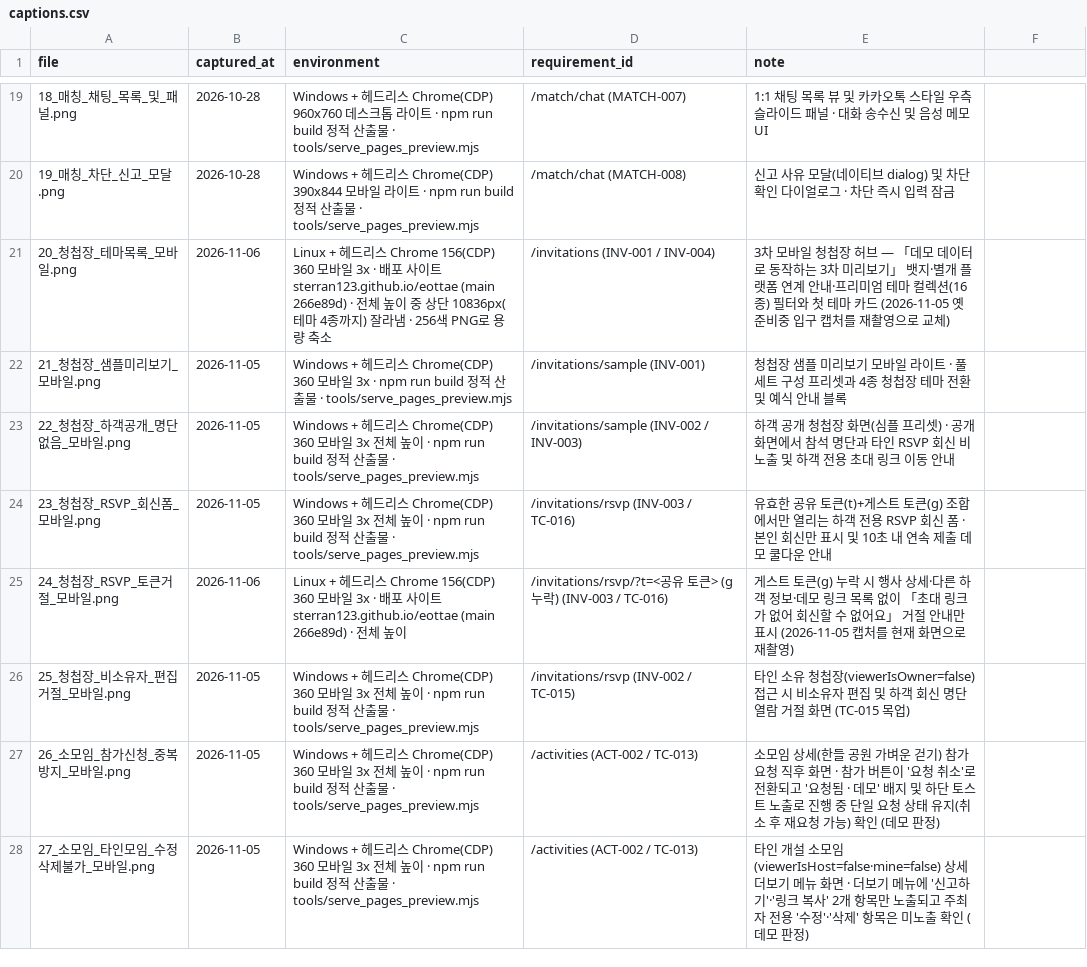
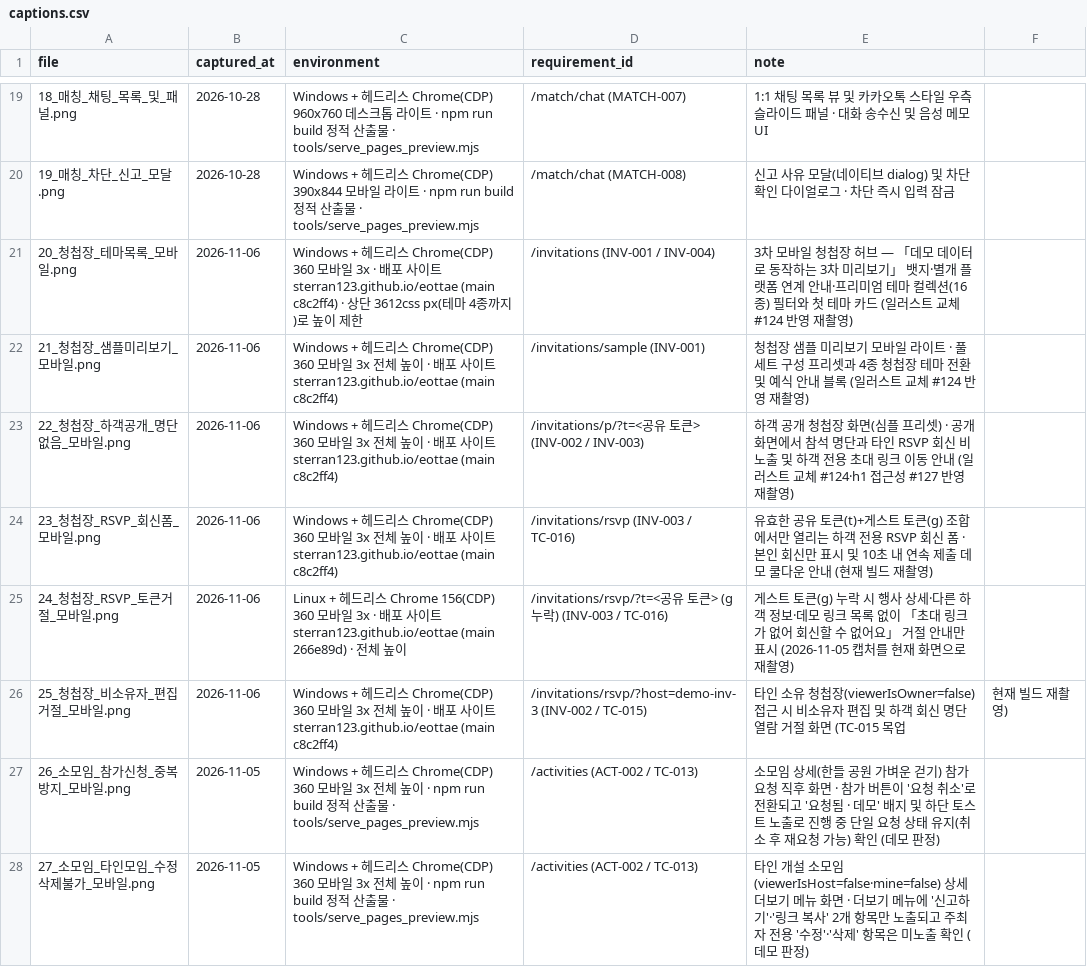
Before and after one commit to sterran123/eottae, a CSV file: 3. 구현 이미지(5장이상)/captions.csv, drawn as a sheet; only a part is shown, gaps mark what is left out.

```diff
--- a/3. 구현 이미지(5장이상)/captions.csv
+++ b/3. 구현 이미지(5장이상)/captions.csv
@@ -20,8 +20,8 @@ file,captured_at,environment,requirement_id,note
 19_매칭_차단_신고_모달.png,2026-10-28,Windows + 헤드리스 Chrome(CDP) 390x844 모바일 라이트 · npm run build 정적 산출물 · tools/serve_pages_preview.mjs,/match/chat (MATCH-008),신고 사유 모달(네이티브 dialog) 및 차단 확인 다이얼로그 · 차단 즉시 입력 잠금
-20_청첩장_테마목록_모바일.png,2026-11-06,Linux + 헤드리스 Chrome 156(CDP) 360 모바일 3x · 배포 사이트 sterran123.github.io/eottae (main 266e89d) · 전체 높이 중 상단 10836px(테마 4종까지) 잘라냄 · 256색 PNG로 용량 축소,/invitations (INV-001 / INV-004),3차 모바일 청첩장 허브 — 「데모 데이터로 동작하는 3차 미리보기」 뱃지·별개 플랫폼 연계 안내·프리미엄 테마 컬렉션(16종) 필터와 첫 테마 카드 (2026-11-05 옛 준비중 입구 캡처를 재촬영으로 교체)
-21_청첩장_샘플미리보기_모바일.png,2026-11-05,Windows + 헤드리스 Chrome(CDP) 360 모바일 3x · npm run build 정적 산출물 · tools/serve_pages_preview.mjs,/invitations/sample (INV-001),청첩장 샘플 미리보기 모바일 라이트 · 풀세트 구성 프리셋과 4종 청첩장 테마 전환 및 예식 안내 블록
-22_청첩장_하객공개_명단없음_모바일.png,2026-11-05,Windows + 헤드리스 Chrome(CDP) 360 모바일 3x 전체 높이 · npm run build 정적 산출물 · tools/serve_pages_preview.mjs,/invitations/sample (INV-002 / INV-003),하객 공개 청첩장 화면(심플 프리셋) · 공개 화면에서 참석 명단과 타인 RSVP 회신 비노출 및 하객 전용 초대 링크 이동 안내
-23_청첩장_RSVP_회신폼_모바일.png,2026-11-05,Windows + 헤드리스 Chrome(CDP) 360 모바일 3x 전체 높이 · npm run build 정적 산출물 · tools/serve_pages_preview.mjs,/invitations/rsvp (INV-003 / TC-016),유효한 공유 토큰(t)+게스트 토큰(g) 조합에서만 열리는 하객 전용 RSVP 회신 폼 · 본인 회신만 표시 및 10초 내 연속 제출 데모 쿨다운 안내
+20_청첩장_테마목록_모바일.png,2026-11-06,Windows + 헤드리스 Chrome(CDP) 360 모바일 3x · 배포 사이트 sterran123.github.io/eottae (main c8c2ff4) · 상단 3612css px(테마 4종까지)로 높이 제한,/invitations (INV-001 / INV-004),3차 모바일 청첩장 허브 — 「데모 데이터로 동작하는 3차 미리보기」 뱃지·별개 플랫폼 연계 안내·프리미엄 테마 컬렉션(16종) 필터와 첫 테마 카드 (일러스트 교체 #124 반영 재촬영)
+21_청첩장_샘플미리보기_모바일.png,2026-11-06,Windows + 헤드리스 Chrome(CDP) 360 모바일 3x 전체 높이 · 배포 사이트 sterran123.github.io/eottae (main c8c2ff4),/invitations/sample (INV-001),청첩장 샘플 미리보기 모바일 라이트 · 풀세트 구성 프리셋과 4종 청첩장 테마 전환 및 예식 안내 블록 (일러스트 교체 #124 반영 재촬영)
+22_청첩장_하객공개_명단없음_모바일.png,2026-11-06,Windows + 헤드리스 Chrome(CDP) 360 모바일 3x 전체 높이 · 배포 사이트 sterran123.github.io/eottae (main c8c2ff4),/invitations/p/?t=<공유 토큰> (INV-002 / INV-003),하객 공개 청첩장 화면(심플 프리셋) · 공개 화면에서 참석 명단과 타인 RSVP 회신 비노출 및 하객 전용 초대 링크 이동 안내 (일러스트 교체 #124·h1 접근성 #127 반영 재촬영)
+23_청첩장_RSVP_회신폼_모바일.png,2026-11-06,Windows + 헤드리스 Chrome(CDP) 360 모바일 3x 전체 높이 · 배포 사이트 sterran123.github.io/eottae (main c8c2ff4),/invitations/rsvp (INV-003 / TC-016),유효한 공유 토큰(t)+게스트 토큰(g) 조합에서만 열리는 하객 전용 RSVP 회신 폼 · 본인 회신만 표시 및 10초 내 연속 제출 데모 쿨다운 안내 (현재 빌드 재촬영)
 24_청첩장_RSVP_토큰거절_모바일.png,2026-11-06,Linux + 헤드리스 Chrome 156(CDP) 360 모바일 3x · 배포 사이트 sterran123.github.io/eottae (main 266e89d) · 전체 높이,/invitations/rsvp/?t=<공유 토큰> (g 누락) (INV-003 / TC-016),게스트 토큰(g) 누락 시 행사 상세·다른 하객 정보·데모 링크 목록 없이 「초대 링크가 없어 회신할 수 없어요」 거절 안내만 표시 (2026-11-05 캡처를 현재 화면으로 재촬영)
-25_청첩장_비소유자_편집거절_모바일.png,2026-11-05,Windows + 헤드리스 Chrome(CDP) 360 모바일 3x 전체 높이 · npm run build 정적 산출물 · tools/serve_pages_preview.mjs,/invitations/rsvp (INV-002 / TC-015),타인 소유 청첩장(viewerIsOwner=false) 접근 시 비소유자 편집 및 하객 회신 명단 열람 거절 화면 (TC-015 목업)
+25_청첩장_비소유자_편집거절_모바일.png,2026-11-06,Windows + 헤드리스 Chrome(CDP) 360 모바일 3x 전체 높이 · 배포 사이트 sterran123.github.io/eottae (main c8c2ff4),/invitations/rsvp/?host=demo-inv-3 (INV-002 / TC-015),타인 소유 청첩장(viewerIsOwner=false) 접근 시 비소유자 편집 및 하객 회신 명단 열람 거절 화면 (TC-015 목업, 현재 빌드 재촬영)
 26_소모임_참가신청_중복방지_모바일.png,2026-11-05,Windows + 헤드리스 Chrome(CDP) 360 모바일 3x 전체 높이 · npm run build 정적 산출물 · tools/serve_pages_preview.mjs,/activities (ACT-002 / TC-013),소모임 상세(한들 공원 가벼운 걷기) 참가 요청 직후 화면 · 참가 버튼이 '요청 취소'로 전환되고 '요청됨 · 데모' 배지 및 하단 토스트 노출로 진행 중 단일 요청 상태 유지(취소 후 재요청 가능) 확인 (데모 판정)
```
Also changed, not shown: FILE_INDEX.csv, 6 other files.
